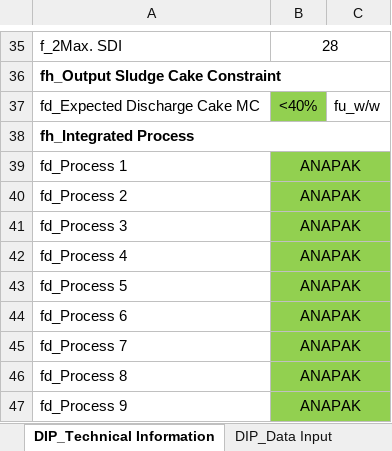
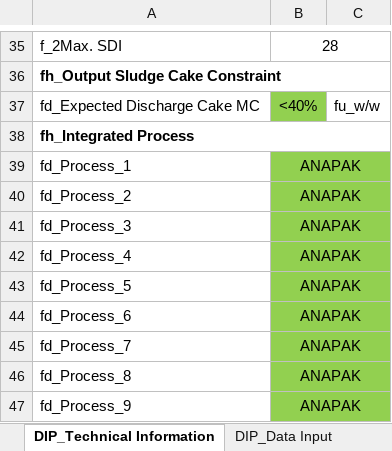
Before and after one commit to taufikhdyt01/DIAC-V, an Excel workbook: data/SET_BDU.xlsx, sheet DIP_Technical Information, drawn as a sheet; only a part is shown, gaps mark what is left out; values as stored, in another font and other column widths than the file's, no borders; the diff covers the shown part only; the diff names each change by its address in the sheet, - before the commit and + after, or states it on an @@ line.

Commit message:
feat: sbt process

```diff
--- a/data/SET_BDU.xlsx (sheet DIP_Technical Information)
+++ b/data/SET_BDU.xlsx (sheet DIP_Technical Information)
-A39: fd_Process 1
+A39: fd_Process_1
-A40: fd_Process 2
+A40: fd_Process_2
-A41: fd_Process 3
+A41: fd_Process_3
-A42: fd_Process 4
+A42: fd_Process_4
-A43: fd_Process 5
+A43: fd_Process_5
-A44: fd_Process 6
+A44: fd_Process_6
-A45: fd_Process 7
+A45: fd_Process_7
-A46: fd_Process 8
+A46: fd_Process_8
-A47: fd_Process 9
+A47: fd_Process_9
```
Also changed, not shown: 23 edited cells elsewhere in this sheet, sheet DIP_Data Input, sheet DATA_PROPOSAL, other sheet tabs, 5 other files.
